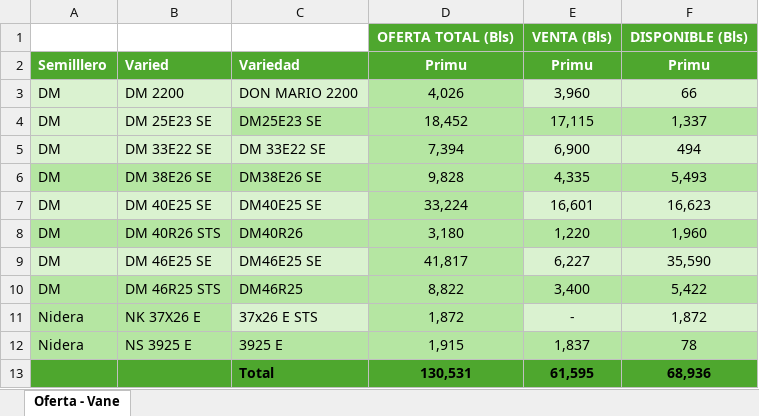
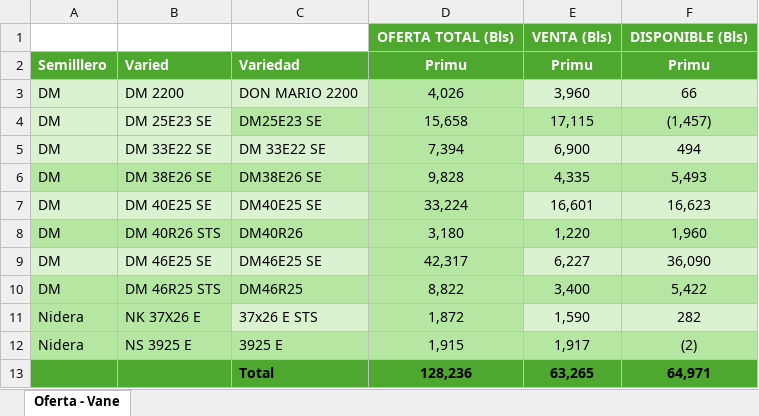
Before and after one commit to Beslerdev/ventas-dashboard, an Excel workbook: ventas.xlsx, sheet Oferta - Vane, drawn as a sheet; values as stored, in another font and other column widths than the file's, no borders; removed rows and columns are numbered as before the commit, all else as after; the diff names each change by its address in the sheet, - before the commit and + after, or states it on an @@ line.

Commit message:
Actualizacion de ventas

```diff
--- a/ventas.xlsx (sheet Oferta - Vane)
+++ b/ventas.xlsx (sheet Oferta - Vane)
-D4: 18,452
+D4: 15,658
-F4: 1,337
+F4: (1,457)
-D9: 41,817
+D9: 42,317
-F9: 35,590
+F9: 36,090
-E11: -
+E11: 1,590
-F11: 1,872
+F11: 282
-E12: 1,837
+E12: 1,917
-F12: 78
+F12: (2)
-row 13:  |  | Total | 130,531 | 61,595 | 68,936
+row 13:  |  | Total | 128,236 | 63,265 | 64,971
```
Also changed, not shown: 1 other file.
